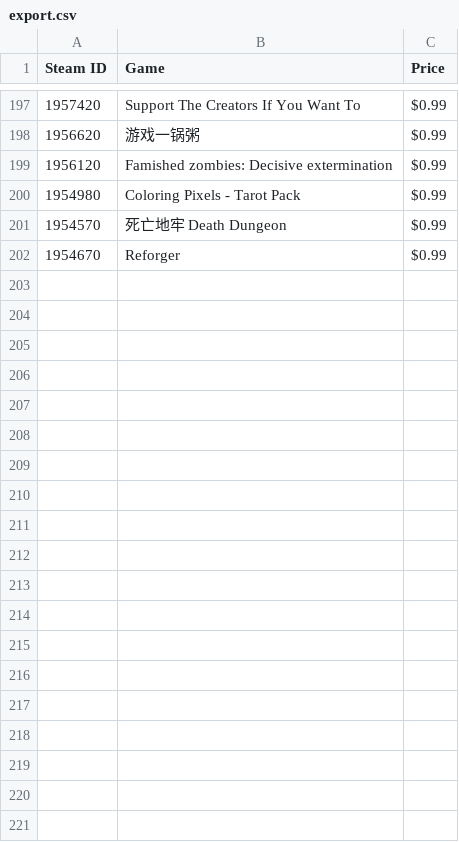
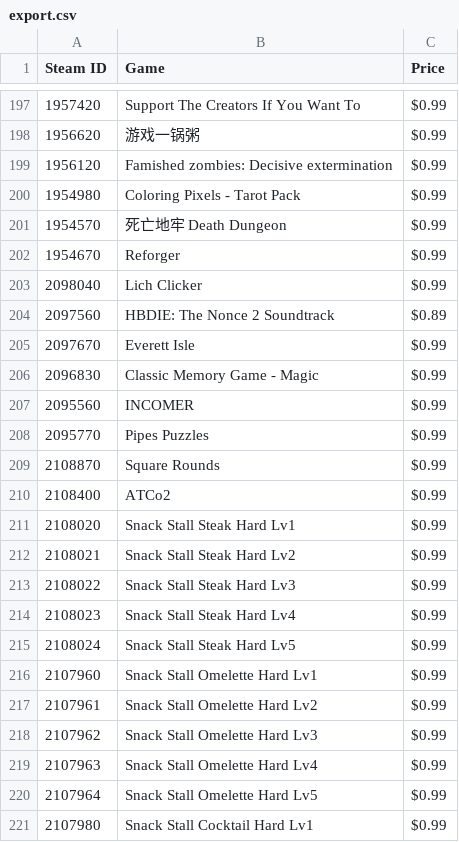
Before and after one commit to libkhadir/1dollar-1game, a CSV file: export.csv, drawn as a sheet; only a part is shown, gaps mark what is left out; the diff covers the shown part only; the diff names each change by its address in the sheet, - before the commit and + after, or states it on an @@ line.

```diff
--- a/export.csv
+++ b/export.csv
+row 203: 2098040 | Lich Clicker | $0.99
+row 204: 2097560 | HBDIE: The Nonce 2 Soundtrack | $0.89
+row 205: 2097670 | Everett Isle | $0.99
+row 206: 2096830 | Classic Memory Game - Magic | $0.99
+row 207: 2095560 | INCOMER | $0.99
+row 208: 2095770 | Pipes Puzzles | $0.99
+row 209: 2108870 | Square Rounds | $0.99
+row 210: 2108400 | ATCo2 | $0.99
+row 211: 2108020 | Snack Stall Steak Hard Lv1 | $0.99
+row 212: 2108021 | Snack Stall Steak Hard Lv2 | $0.99
+row 213: 2108022 | Snack Stall Steak Hard Lv3 | $0.99
+row 214: 2108023 | Snack Stall Steak Hard Lv4 | $0.99
+row 215: 2108024 | Snack Stall Steak Hard Lv5 | $0.99
+row 216: 2107960 | Snack Stall Omelette Hard Lv1 | $0.99
+row 217: 2107961 | Snack Stall Omelette Hard Lv2 | $0.99
+row 218: 2107962 | Snack Stall Omelette Hard Lv3 | $0.99
+row 219: 2107963 | Snack Stall Omelette Hard Lv4 | $0.99
+row 220: 2107964 | Snack Stall Omelette Hard Lv5 | $0.99
+row 221: 2107980 | Snack Stall Cocktail Hard Lv1 | $0.99
```
Also changed, not shown: 45 added rows elsewhere in this file, 2 other files.
